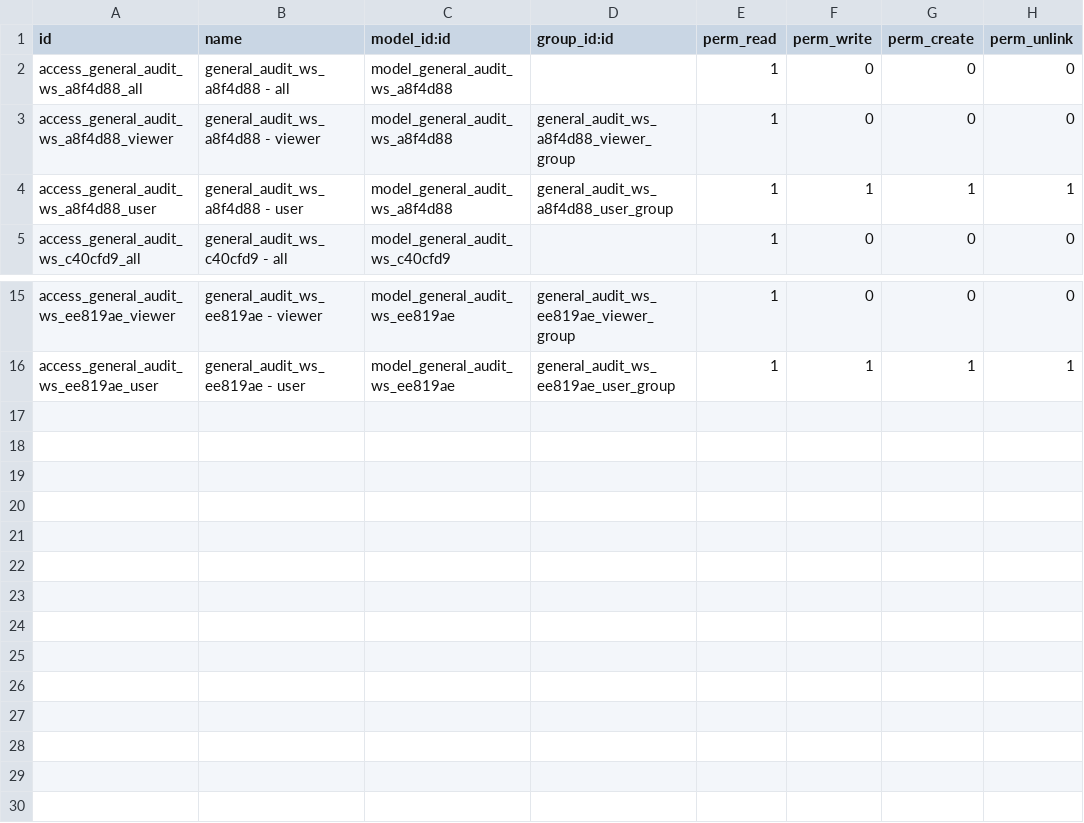
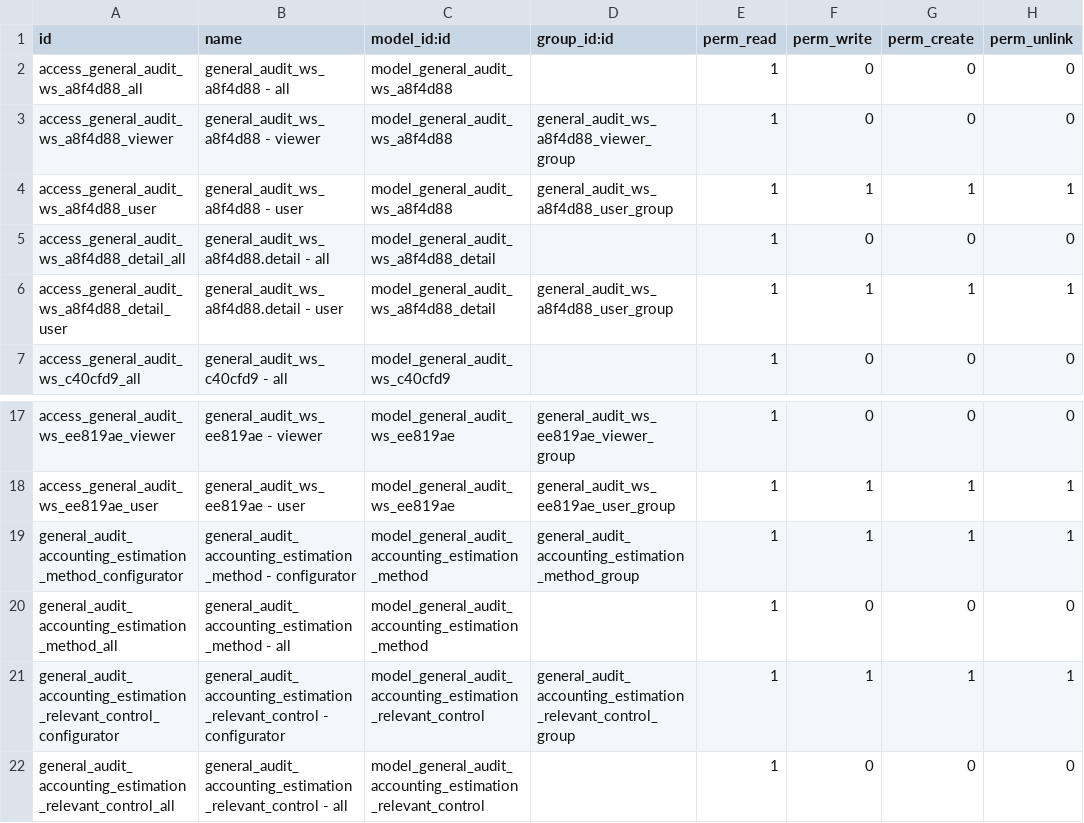
Before and after one commit to open-synergy/ssi-general-audit, a CSV file: ssi_general_audit_worksheet_specific_procedure/security/ir.model.access.csv, drawn as a sheet; only a part is shown, gaps mark what is left out; the diff names each change by its address in the sheet, - before the commit and + after, or states it on an @@ line.

Commit message:
[UPD] ssi_general_audit_worksheet_specific_procedure
* Melengkapi WS Accounting Estimation

```diff
--- a/ssi_general_audit_worksheet_specific_procedure/security/ir.model.access.csv
+++ b/ssi_general_audit_worksheet_specific_procedure/security/ir.model.access.csv
+row 5: access_general_audit_ws_a8f4d88_detail_all | general_audit_ws_a8f4d88.detail - all | model_general_audit_ws_a8f4d88_detail |  | 1 | 0 | 0 | 0
+row 6: access_general_audit_ws_a8f4d88_detail_user | general_audit_ws_a8f4d88.detail - user | model_general_audit_ws_a8f4d88_detail | general_audit_ws_a8f4d88_user_group | 1 | 1 | 1 | 1
+row 19: general_audit_accounting_estimation_method_configurator | general_audit_accounting_estimation_method - configurator | model_general_audit_accounting_estimation_method | general_audit_accounting_estimation_method_group | 1 | 1 | 1 | 1
+row 20: general_audit_accounting_estimation_method_all | general_audit_accounting_estimation_method - all | model_general_audit_accounting_estimation_method |  | 1 | 0 | 0 | 0
+row 21: general_audit_accounting_estimation_relevant_control_configurator | general_audit_accounting_estimation_relevant_control - configurator | model_general_audit_accounting_estimation_relevant_control | general_audit_accounting_estimation_relevant_control_group | 1 | 1 | 1 | 1
+row 22: general_audit_accounting_estimation_relevant_control_all | general_audit_accounting_estimation_relevant_control - all | model_general_audit_accounting_estimation_relevant_control |  | 1 | 0 | 0 | 0
```
Also changed, not shown: 12 other files.
